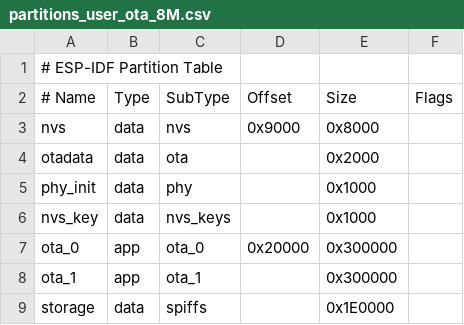
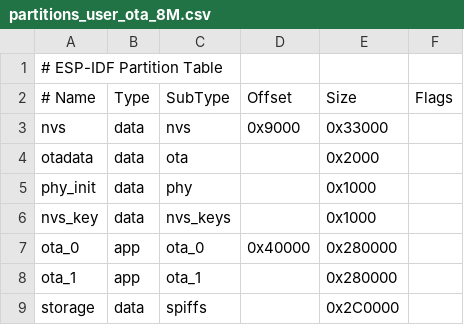
Before and after one commit to userbogd/WebguiappTemplate, a CSV file: partitions_user_ota_8M.csv, drawn as a sheet; the diff names each change by its address in the sheet, - before the commit and + after, or states it on an @@ line.

Commit message:
partition table for 8MB flash optimized

```diff
--- a/partitions_user_ota_8M.csv
+++ b/partitions_user_ota_8M.csv
-E3 (Size): 0x8000
+E3 (Size): 0x33000
-D7 (Offset): 0x20000
+D7 (Offset): 0x40000
-E7:E8 (Size): 0x300000
+E7:E8 (Size): 0x280000
-E9 (Size): 0x1E0000
+E9 (Size): 0x2C0000
```
Also changed, not shown: 3 other files.
